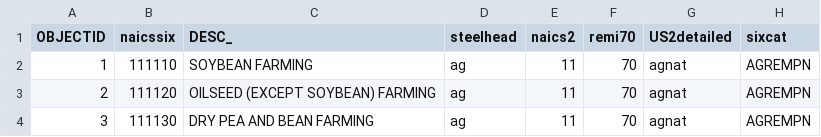
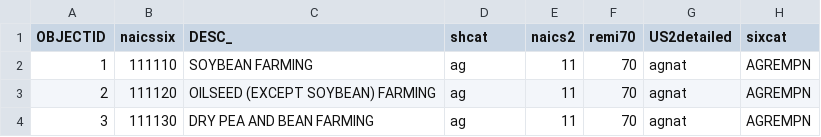
Before and after one commit to BayAreaMetro/land_use_zones, a CSV file: economy/naics_recode.csv, drawn as a sheet; only a part is shown.

Commit message:
more

```diff
--- a/economy/naics_recode.csv
+++ b/economy/naics_recode.csv
@@ -1,2 +1,2 @@
-OBJECTID,naicssix,DESC_,steelhead,naics2,remi70,US2detailed,sixcat
+OBJECTID,naicssix,DESC_,shcat,naics2,remi70,US2detailed,sixcat
 1,111110,SOYBEAN FARMING,ag,11,70,agnat,AGREMPN
```
